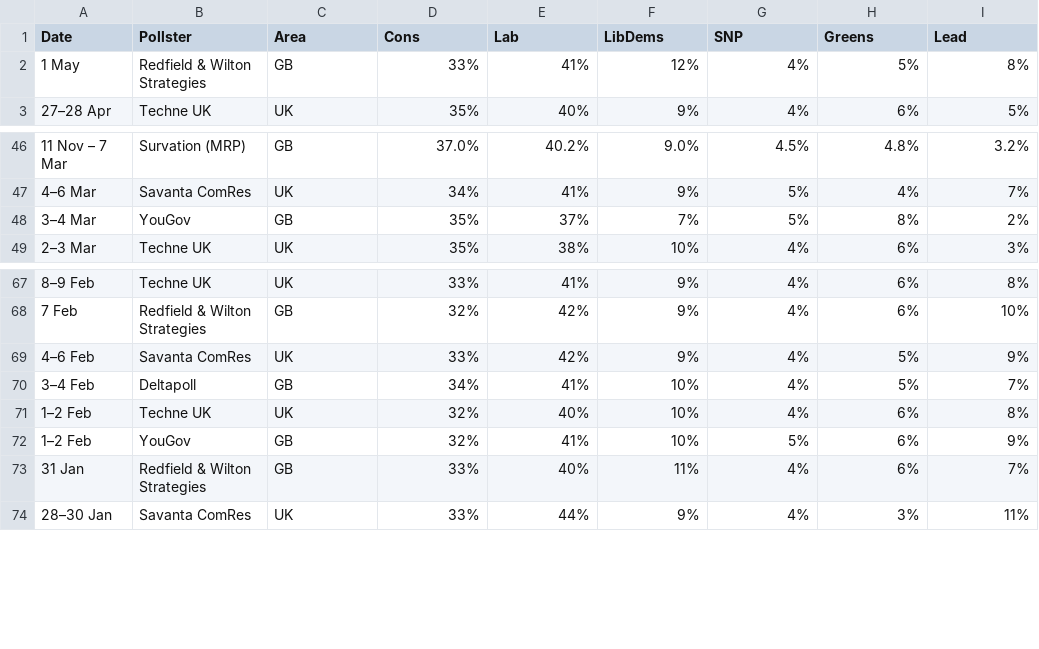
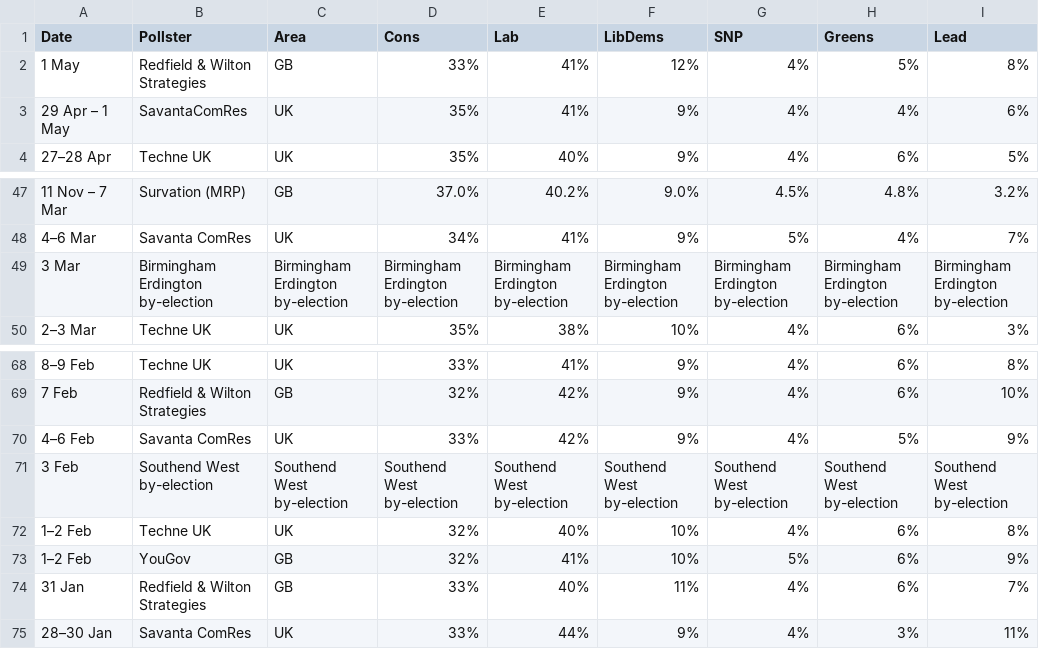
Before and after one commit to jamesstats/United-Kingdom-Opinion-Polls, a CSV file: all_polls.csv, drawn as a sheet; only a part is shown, gaps mark what is left out.

```diff
--- a/all_polls.csv
+++ b/all_polls.csv
@@ -2,2 +2,3 @@ Date,Pollster,Area,Cons,Lab,LibDems,SNP,Greens,Lead
 1 May,Redfield & Wilton Strategies,GB,33%,41%,12%,4%,5%,8%
+29 Apr – 1 May,SavantaComRes,UK,35%,41%,9%,4%,4%,6%
 27–28 Apr,Techne UK,UK,35%,40%,9%,4%,6%,5%
@@ -47,3 +48,3 @@ Date,Pollster,Area,Cons,Lab,LibDems,SNP,Greens,Lead
 4–6 Mar,Savanta ComRes,UK,34%,41%,9%,5%,4%,7%
-3–4 Mar,YouGov,GB,35%,37%,7%,5%,8%,2%
+3 Mar,Birmingham Erdington by-election,Birmingham Erdington by-election,Birmingham Erdington by-election,Birmingham Erdington by-election,Birmingham Erdington by-election,Birmingham Erdington by-election,Birmingham Erdington by-election,Birmingham Erdington by-election
 2–3 Mar,Techne UK,UK,35%,38%,10%,4%,6%,3%
@@ -69,3 +70,3 @@ Date,Pollster,Area,Cons,Lab,LibDems,SNP,Greens,Lead
 4–6 Feb,Savanta ComRes,UK,33%,42%,9%,4%,5%,9%
-3–4 Feb,Deltapoll,GB,34%,41%,10%,4%,5%,7%
+3 Feb,Southend West by-election,Southend West by-election,Southend West by-election,Southend West by-election,Southend West by-election,Southend West by-election,Southend West by-election,Southend West by-election
 1–2 Feb,Techne UK,UK,32%,40%,10%,4%,6%,8%
```
